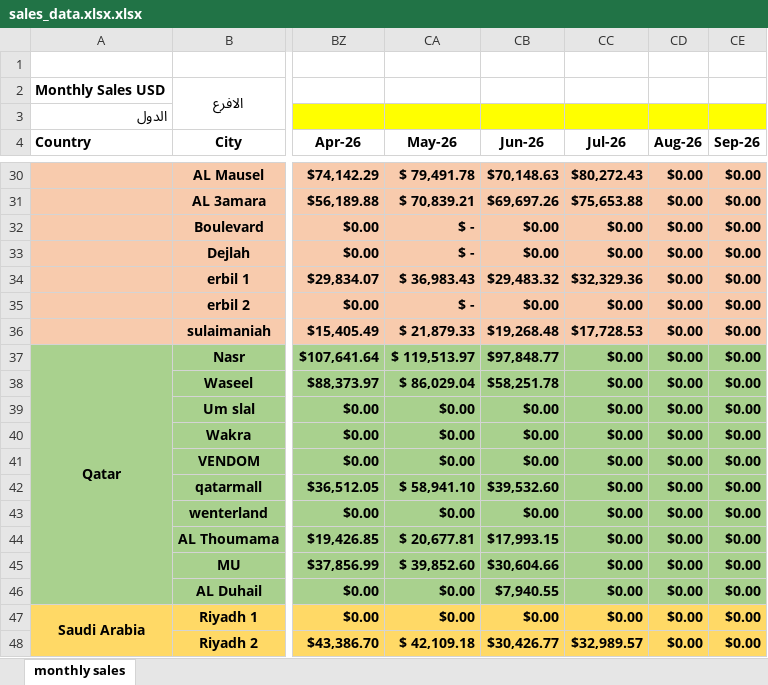
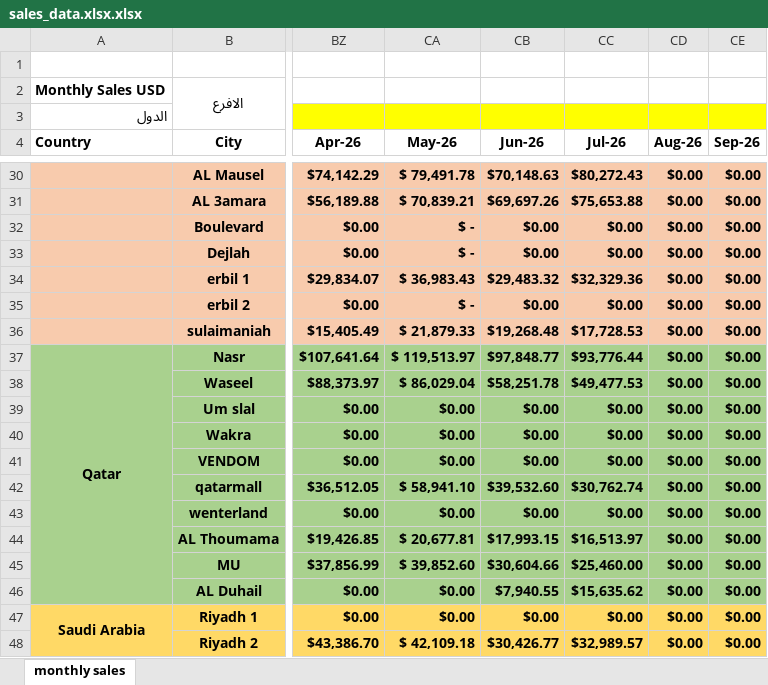
Before and after one commit to fireflyburger/firefly-dashboard, an Excel workbook: sales_data.xlsx.xlsx, sheet monthly sales, drawn as a sheet; only a part is shown, gaps mark what is left out; values as stored, in another font and other column widths than the file's, no borders; the diff names each change by its address in the sheet, - before the commit and + after, or states it on an @@ line.

Commit message:
Add files via upload

```diff
--- a/sales_data.xlsx.xlsx (sheet monthly sales)
+++ b/sales_data.xlsx.xlsx (sheet monthly sales)
-CC37 (Jul-26): $0.00
+CC37 (Jul-26): $93,776.44
-CC38 (Jul-26): $0.00
+CC38 (Jul-26): $49,477.53
-CC42 (Jul-26): $0.00
+CC42 (Jul-26): $30,762.74
-CC44 (Jul-26): $0.00
+CC44 (Jul-26): $16,513.97
-CC45 (Jul-26): $0.00
+CC45 (Jul-26): $25,460.00
-CC46 (Jul-26): $0.00
+CC46 (Jul-26): $15,635.62
```
